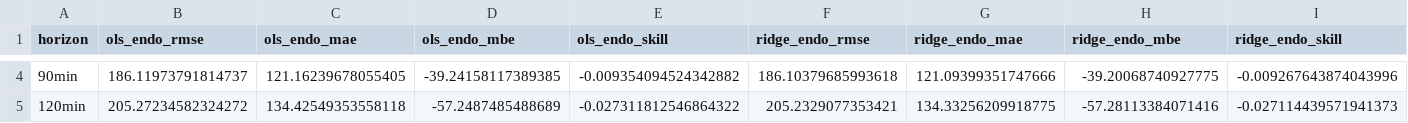
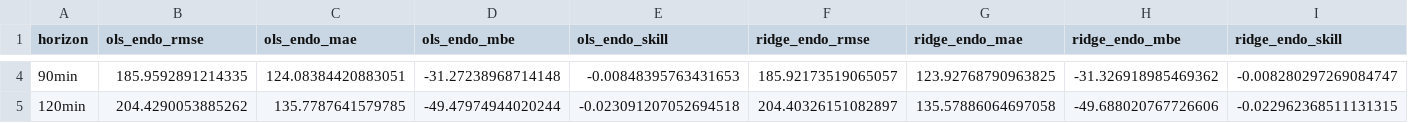
Before and after one commit to cosmoren/ai4energy, a CSV file: evaluation/dni_intra_day.csv, drawn as a sheet; only a part is shown, gaps mark what is left out; the diff covers the shown part only; the diff names each change by its address in the sheet, - before the commit and + after, or states it on an @@ line.

```diff
--- a/evaluation/dni_intra_day.csv
+++ b/evaluation/dni_intra_day.csv
-B4 (ols_endo_rmse): 186.11973791814737
+B4 (ols_endo_rmse): 185.9592891214335
-C4 (ols_endo_mae): 121.16239678055405
+C4 (ols_endo_mae): 124.08384420883051
-D4 (ols_endo_mbe): -39.24158117389385
+D4 (ols_endo_mbe): -31.27238968714148
-E4 (ols_endo_skill): -0.009354094524342882
+E4 (ols_endo_skill): -0.00848395763431653
-F4 (ridge_endo_rmse): 186.10379685993618
+F4 (ridge_endo_rmse): 185.92173519065057
-G4 (ridge_endo_mae): 121.09399351747666
+G4 (ridge_endo_mae): 123.92768790963825
-H4 (ridge_endo_mbe): -39.20068740927775
+H4 (ridge_endo_mbe): -31.326918985469362
-I4 (ridge_endo_skill): -0.009267643874043996
+I4 (ridge_endo_skill): -0.008280297269084747
-B5 (ols_endo_rmse): 205.27234582324272
+B5 (ols_endo_rmse): 204.4290053885262
-C5 (ols_endo_mae): 134.42549353558118
+C5 (ols_endo_mae): 135.7787641579785
-D5 (ols_endo_mbe): -57.2487485488689
+D5 (ols_endo_mbe): -49.47974944020244
-E5 (ols_endo_skill): -0.027311812546864322
+E5 (ols_endo_skill): -0.023091207052694518
-F5 (ridge_endo_rmse): 205.2329077353421
+F5 (ridge_endo_rmse): 204.40326151082897
-G5 (ridge_endo_mae): 134.33256209918775
+G5 (ridge_endo_mae): 135.57886064697058
-H5 (ridge_endo_mbe): -57.28113384071416
+H5 (ridge_endo_mbe): -49.688020767726606
-I5 (ridge_endo_skill): -0.027114439571941373
+I5 (ridge_endo_skill): -0.022962368511131315
```
Also changed, not shown: 152 edited cells elsewhere in this file, 1 other file.
